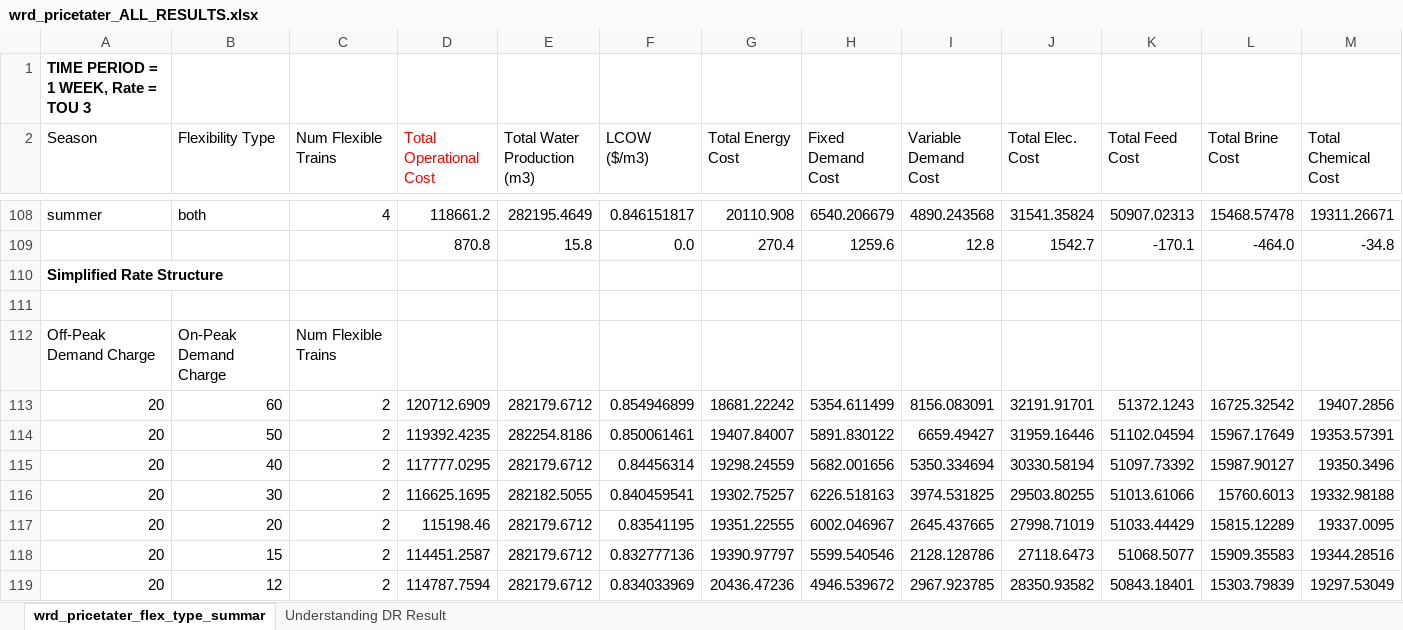
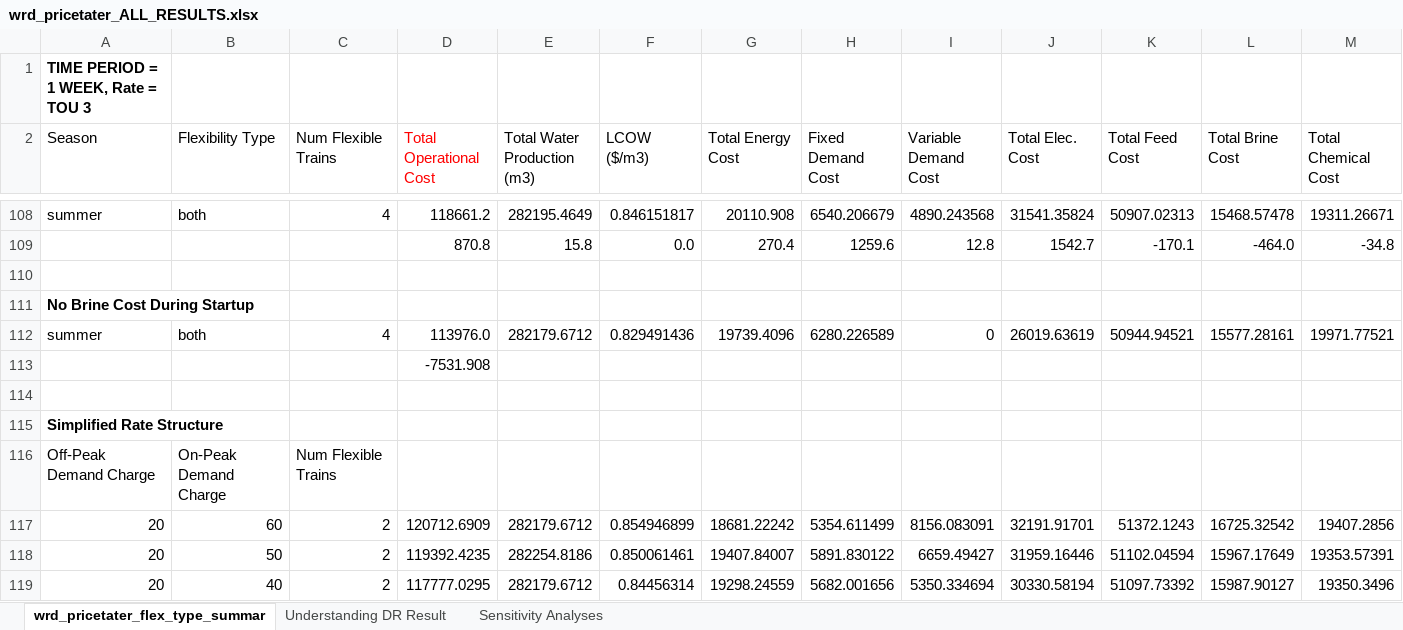
Before and after one commit to jakechurchi/watertap, an Excel workbook: tutorials/flex_ro/wrd_pricetater_ALL_RESULTS.xlsx, sheet wrd_pricetater_flex_type_summar, drawn as a sheet; only a part is shown, gaps mark what is left out; the shorter side is filled out with more unchanged rows; values as stored, in another font and other column widths than the file's, no borders; removed rows and columns are numbered as before the commit, all else as after; rows hold the shown columns only; the diff names each change by its address in the sheet, - before the commit and + after, or states it on an @@ line.

```diff
--- a/tutorials/flex_ro/wrd_pricetater_ALL_RESULTS.xlsx (sheet wrd_pricetater_flex_type_summar)
+++ b/tutorials/flex_ro/wrd_pricetater_ALL_RESULTS.xlsx (sheet wrd_pricetater_flex_type_summar)
+sheet tab: Sensitivity Analyses
+row 110: (empty)
+row 111: No Brine Cost During Startup
+row 112: summer | both | 4 | 113976.0 | 282179.6712 | 0.829491436 | 19739.4096 | 6280.226589 | 0 | 26019.63619 | 50944.94521 | 15577.28161 | 19971.77521
+row 113:  |  |  | -7531.908
+row 114: (empty)
-row 111: (empty)
```
Also changed, not shown: sheet Understanding DR Result, 10 other files.
